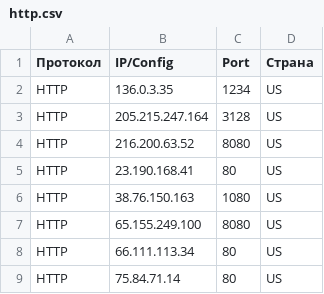
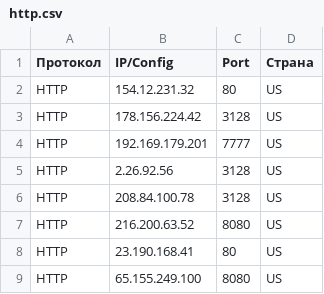
Before and after one commit to gaztormoz910-alt/proxy-soft-fetch, a CSV file: results_residential/http.csv, drawn as a sheet.

```diff
--- a/results_residential/http.csv
+++ b/results_residential/http.csv
@@ -1,9 +1,9 @@
 Протокол,IP/Config,Port,Страна
-HTTP,136.0.3.35,1234,US
-HTTP,205.215.247.164,3128,US
+HTTP,154.12.231.32,80,US
+HTTP,178.156.224.42,3128,US
+HTTP,192.169.179.201,7777,US
+HTTP,2.26.92.56,3128,US
+HTTP,208.84.100.78,3128,US
 HTTP,216.200.63.52,8080,US
 HTTP,23.190.168.41,80,US
-HTTP,38.76.150.163,1080,US
 HTTP,65.155.249.100,8080,US
-HTTP,66.111.113.34,80,US
-HTTP,75.84.71.14,80,US
```
Also changed, not shown: results_elite/socks5.csv, results_live/socks5.csv, 35 other files.
